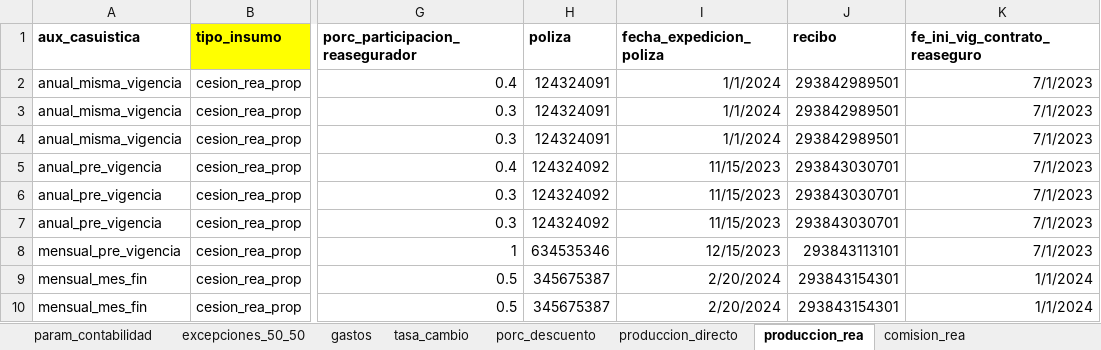
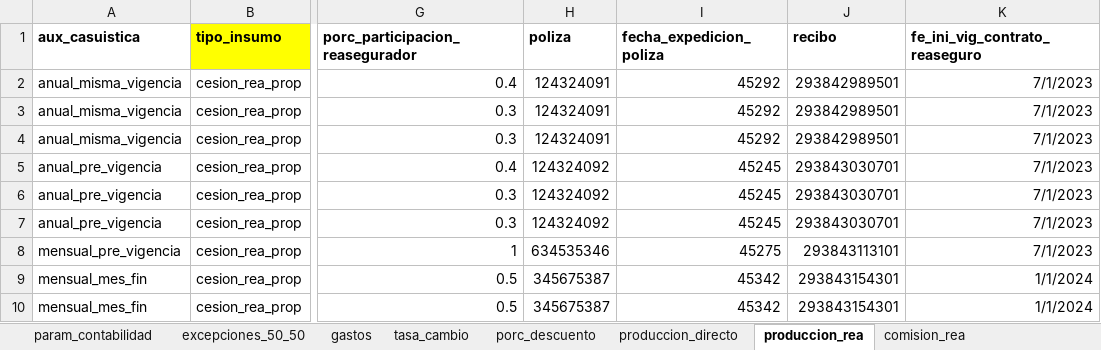
Before and after one commit to sebastobone/prototipo-pcr, an Excel workbook: prototipo_pcr/inputs/insumos.xlsx, sheet produccion_rea, drawn as a sheet; only a part is shown, gaps mark what is left out; values as stored, in another font and other column widths than the file's, no borders; the diff names each change by its address in the sheet, - before the commit and + after, or states it on an @@ line.

```diff
--- a/prototipo_pcr/inputs/insumos.xlsx (sheet produccion_rea)
+++ b/prototipo_pcr/inputs/insumos.xlsx (sheet produccion_rea)
-I2:I4 (fecha_expedicion_poliza): 1/1/2024
+I2:I4 (fecha_expedicion_poliza): 45292
-I5:I7 (fecha_expedicion_poliza): 11/15/2023
+I5:I7 (fecha_expedicion_poliza): 45245
-I8 (fecha_expedicion_poliza): 12/15/2023
+I8 (fecha_expedicion_poliza): 45275
-I9:I10 (fecha_expedicion_poliza): 2/20/2024
+I9:I10 (fecha_expedicion_poliza): 45342
```
Also changed, not shown: prototipo_pcr/inputs/riesgo_credito.xlsx.
